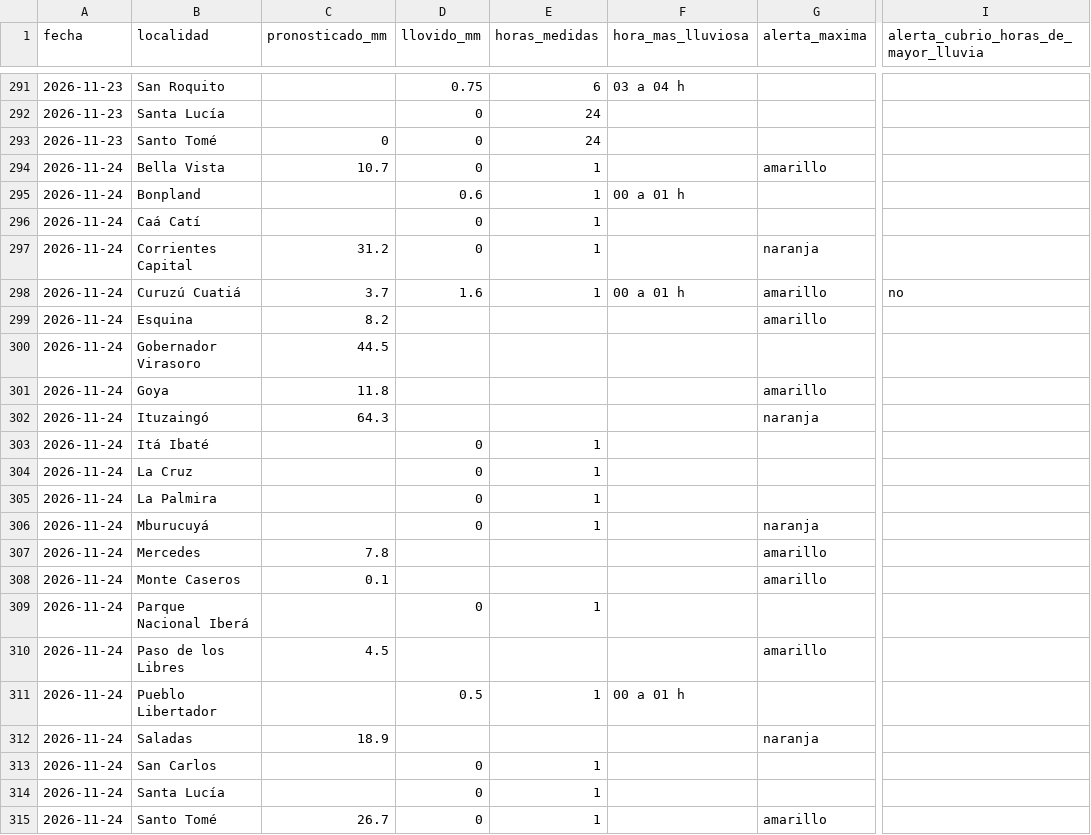
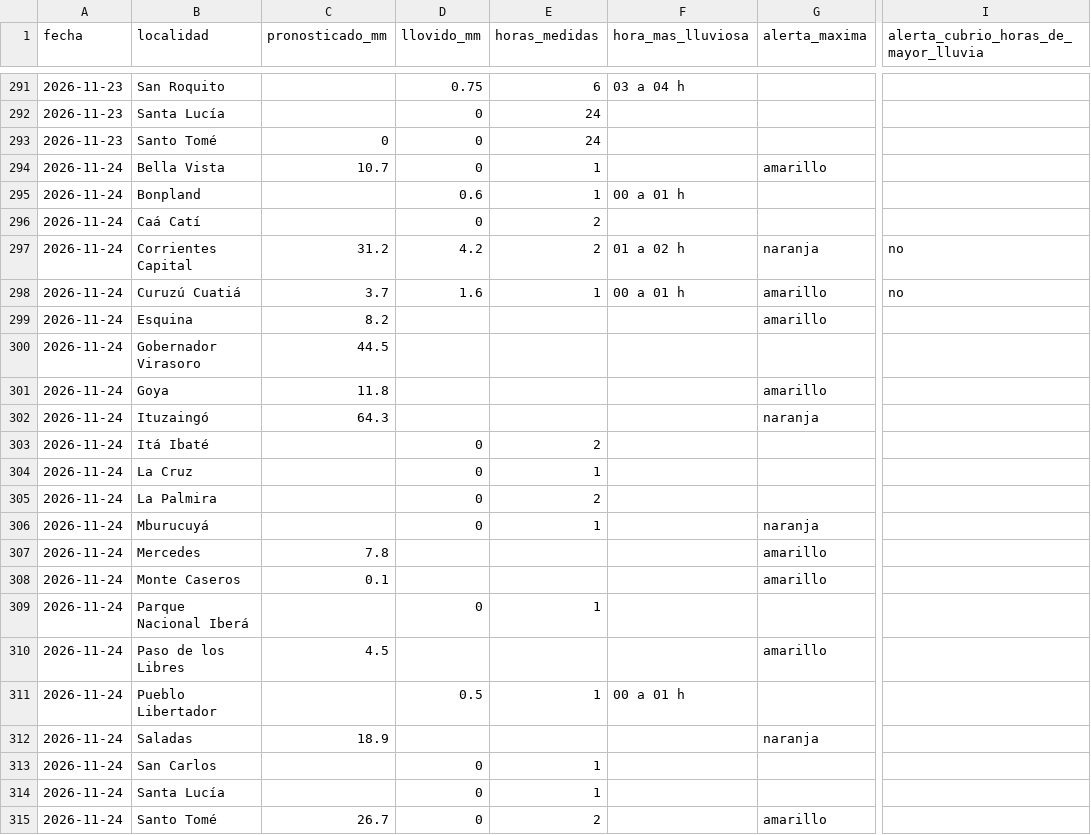
Before and after one commit to tablerocorrientes/tablerocorrientes.github.io, a CSV file: data/registro/resumen_diario_lluvia.csv, drawn as a sheet; only a part is shown, gaps mark what is left out; the diff names each change by its address in the sheet, - before the commit and + after, or states it on an @@ line.

```diff
--- a/data/registro/resumen_diario_lluvia.csv
+++ b/data/registro/resumen_diario_lluvia.csv
-E296:E297 (horas_medidas): 1
+E296:E297 (horas_medidas): 2
-D297 (llovido_mm): 0
+D297 (llovido_mm): 4.2
-F297 (hora_mas_lluviosa): (empty)
+F297 (hora_mas_lluviosa): 01 a 02 h
-I297: (empty)
+I297: no
-E303 (horas_medidas): 1
+E303 (horas_medidas): 2
-E305 (horas_medidas): 1
+E305 (horas_medidas): 2
-E315 (horas_medidas): 1
+E315 (horas_medidas): 2
```
Also changed, not shown: data/registro/lluvia_horaria.csv, 25 other files.
